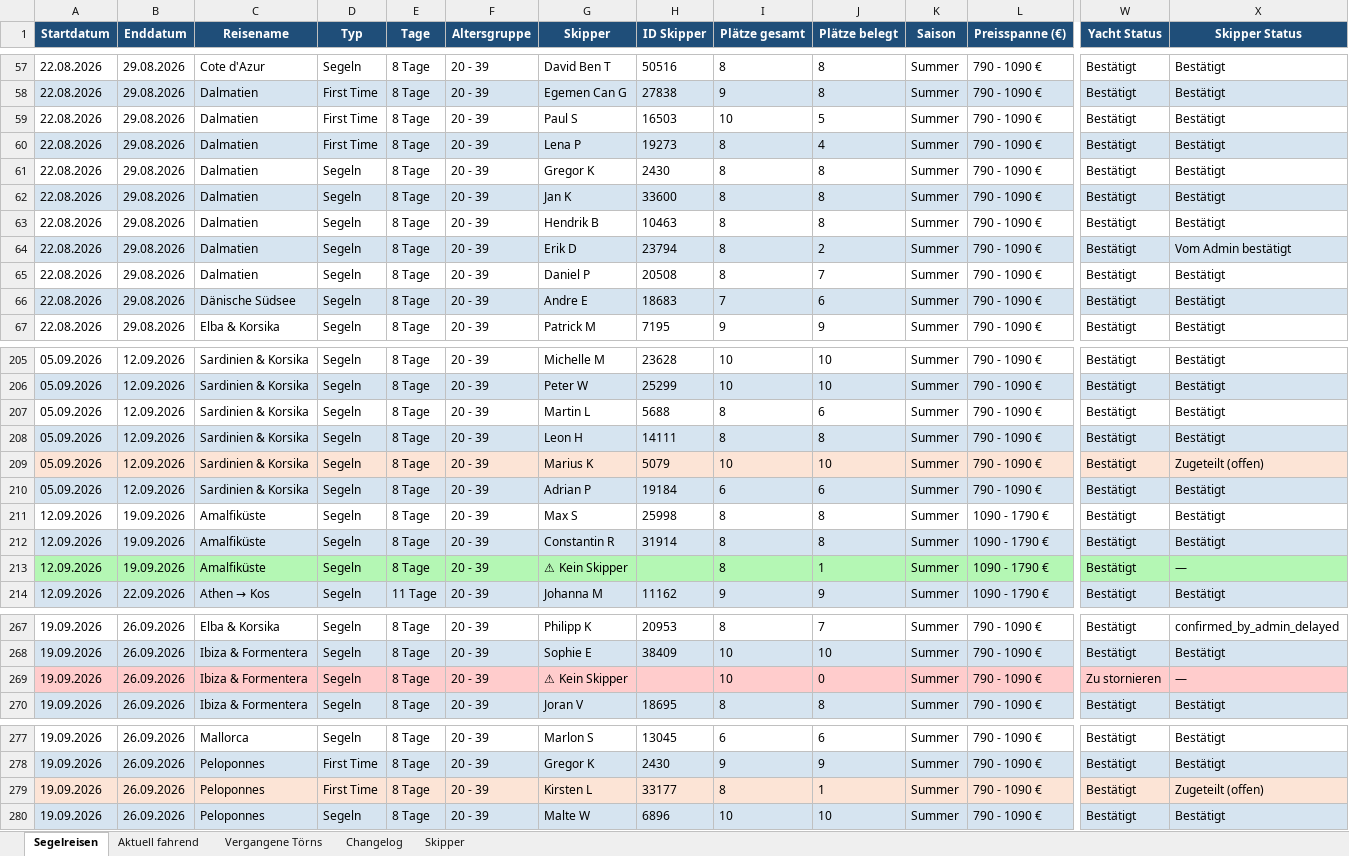
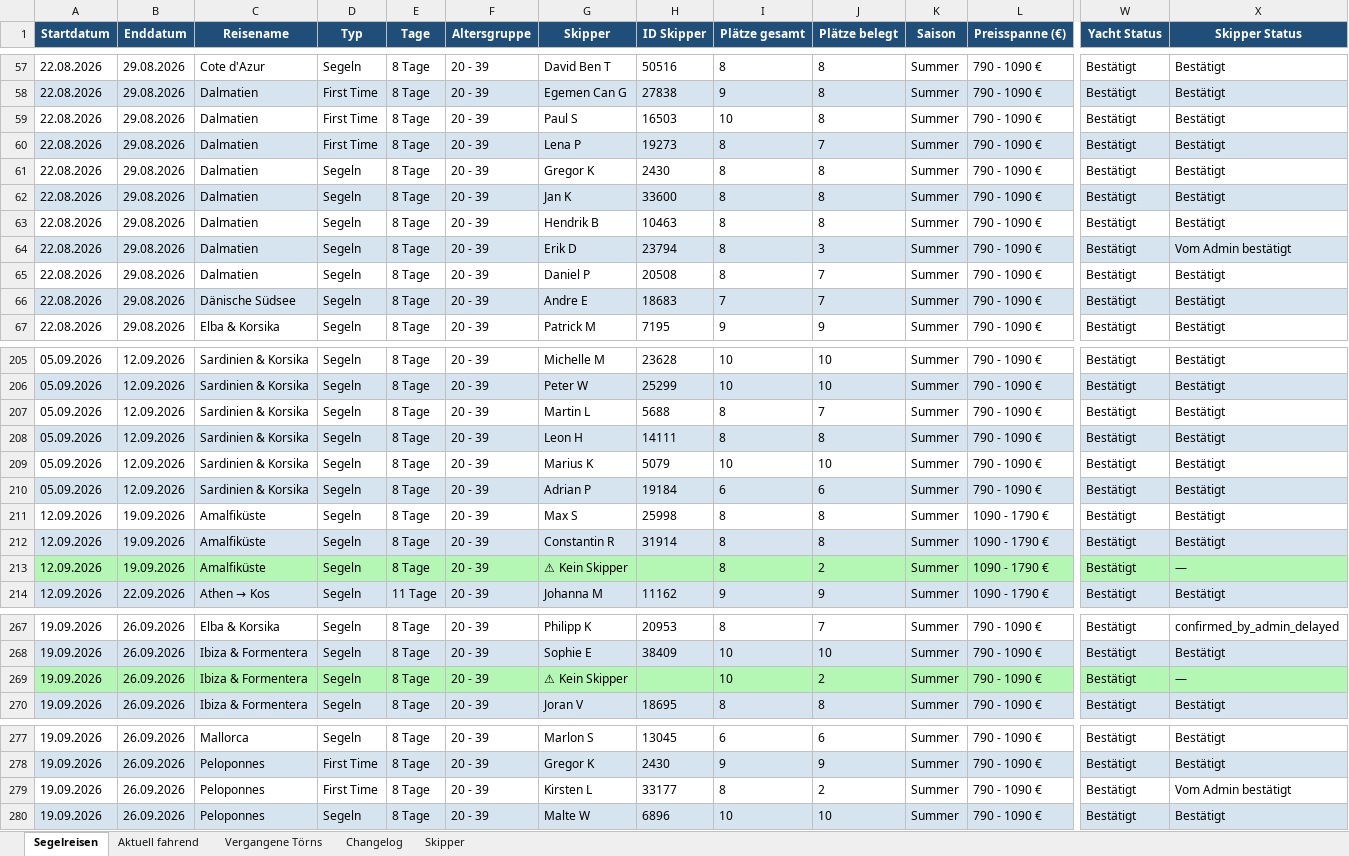
Before and after one commit to WolkeYachting/Skipperplan, an Excel workbook: skipperplan.xlsx, sheet Segelreisen, drawn as a sheet; only a part is shown, gaps mark what is left out; values as stored, in another font and other column widths than the file's, no borders; the diff covers the shown part only; the diff names each change by its address in the sheet, - before the commit and + after, or states it on an @@ line.

Commit message:
Skipperplan: 10.08.2026 03:01 UTC

```diff
--- a/skipperplan.xlsx (sheet Segelreisen)
+++ b/skipperplan.xlsx (sheet Segelreisen)
-J59 (Plätze belegt): 5
+J59 (Plätze belegt): 8
-J60 (Plätze belegt): 4
+J60 (Plätze belegt): 7
-J64 (Plätze belegt): 2
+J64 (Plätze belegt): 3
-J66 (Plätze belegt): 6
+J66 (Plätze belegt): 7
-J207 (Plätze belegt): 6
+J207 (Plätze belegt): 7
-A209:X209 fill: #FCE4D6
+A209:X209 fill: none
-X209 (Skipper Status): Zugeteilt (offen)
+X209 (Skipper Status): Bestätigt
-J213 (Plätze belegt): 1
+J213 (Plätze belegt): 2
-A269:X269 fill: #FFCCCC
+A269:X269 fill: #B4F7B4
-J269 (Plätze belegt): 0
+J269 (Plätze belegt): 2
-W269 (Yacht Status): Zu stornieren
+W269 (Yacht Status): Bestätigt
-A279:X279 fill: #FCE4D6
+A279:X279 fill: none
-J279 (Plätze belegt): 1
+J279 (Plätze belegt): 2
-X279 (Skipper Status): Zugeteilt (offen)
+X279 (Skipper Status): Vom Admin bestätigt
```
Also changed, not shown: 28 edited cells and cell formats elsewhere in this sheet, sheet Changelog.
